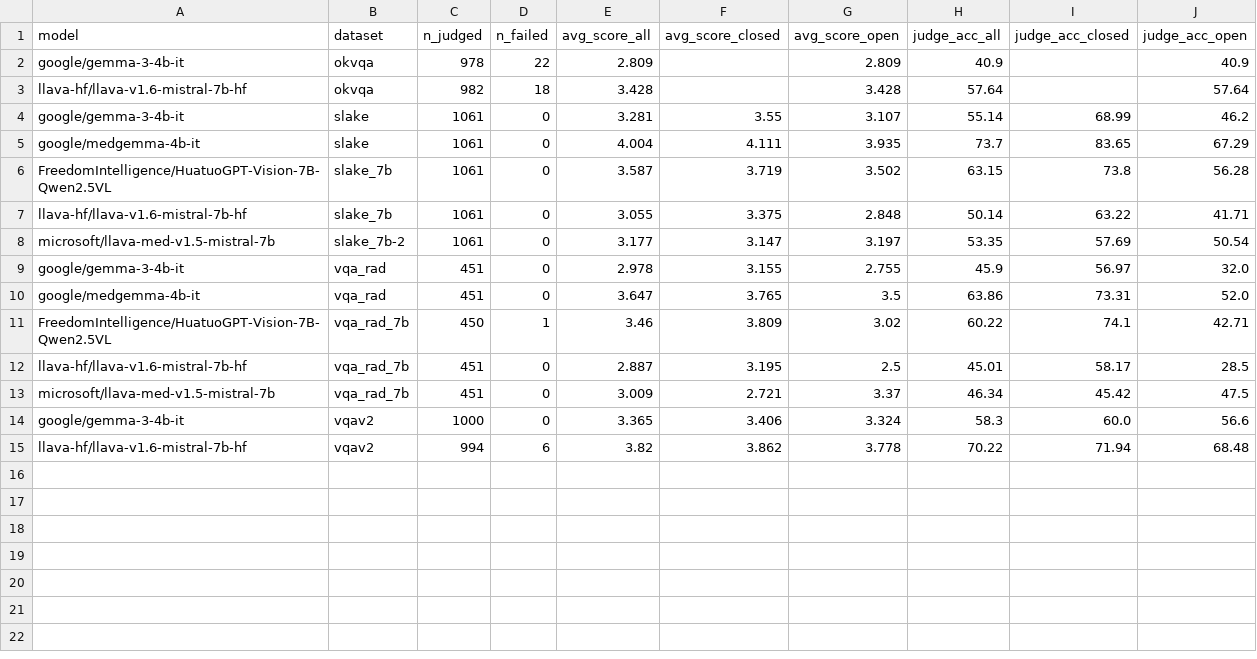
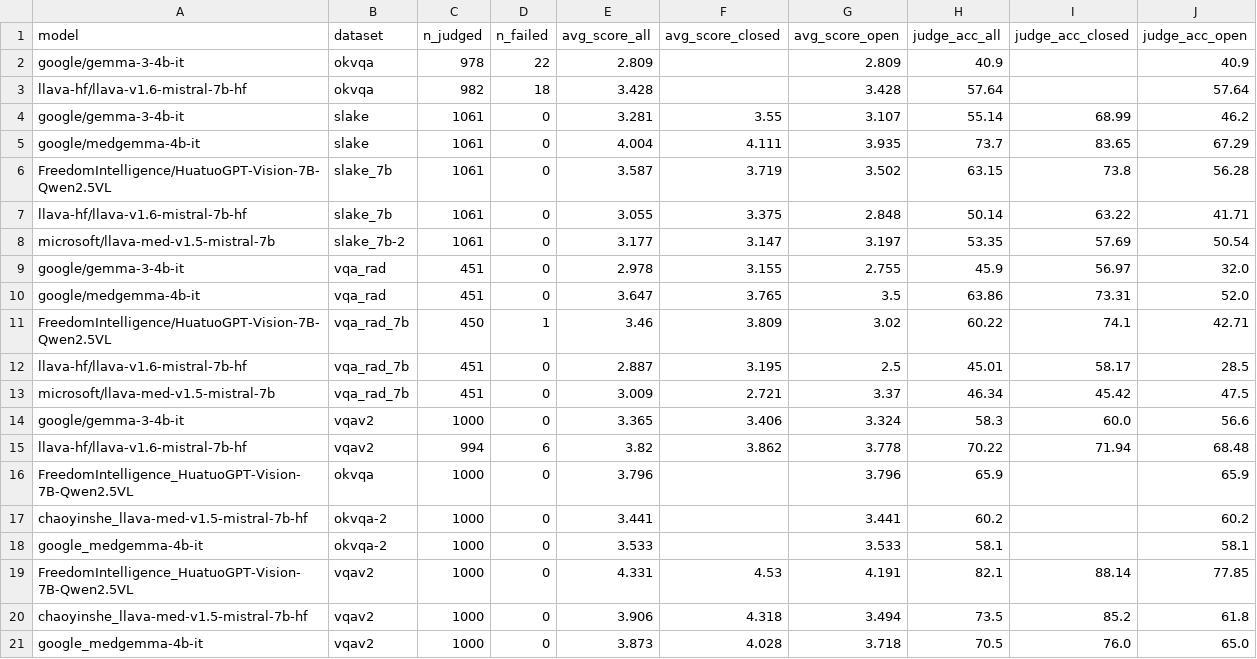
Before and after one commit to shriyanshiitg/vlm_benchmarking_ba3, a CSV file: outputs/judge/llm_judge_results.csv, drawn as a sheet; the diff names each change by its address in the sheet, - before the commit and + after, or states it on an @@ line.

```diff
--- a/outputs/judge/llm_judge_results.csv
+++ b/outputs/judge/llm_judge_results.csv
+row 16: FreedomIntelligence_HuatuoGPT-Vision-7B-Qwen2.5VL | okvqa | 1000 | 0 | 3.796 |  | 3.796 | 65.9 |  | 65.9
+row 17: chaoyinshe_llava-med-v1.5-mistral-7b-hf | okvqa-2 | 1000 | 0 | 3.441 |  | 3.441 | 60.2 |  | 60.2
+row 18: google_medgemma-4b-it | okvqa-2 | 1000 | 0 | 3.533 |  | 3.533 | 58.1 |  | 58.1
+row 19: FreedomIntelligence_HuatuoGPT-Vision-7B-Qwen2.5VL | vqav2 | 1000 | 0 | 4.331 | 4.53 | 4.191 | 82.1 | 88.14 | 77.85
+row 20: chaoyinshe_llava-med-v1.5-mistral-7b-hf | vqav2 | 1000 | 0 | 3.906 | 4.318 | 3.494 | 73.5 | 85.2 | 61.8
+row 21: google_medgemma-4b-it | vqav2 | 1000 | 0 | 3.873 | 4.028 | 3.718 | 70.5 | 76.0 | 65.0
```
Also changed, not shown: 10 other files.
